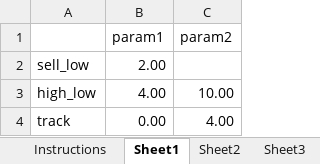
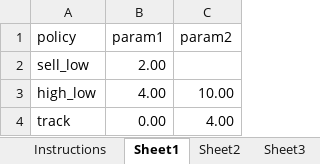
Before and after one commit to Peymankor/seqdec_powell_repo, an Excel workbook: Chap2_Assett_Selling/data/asset_selling_policy_parameters_edit.xlsx, sheet Sheet1, drawn as a sheet; values as stored, in another font and other column widths than the file's, no borders; the diff names each change by its address in the sheet, - before the commit and + after, or states it on an @@ line.

```diff
--- a/Chap2_Assett_Selling/data/asset_selling_policy_parameters_edit.xlsx (sheet Sheet1)
+++ b/Chap2_Assett_Selling/data/asset_selling_policy_parameters_edit.xlsx (sheet Sheet1)
-A1: (empty)
+A1: policy
```
Also changed, not shown: sheet Sheet3, 5 other files.
